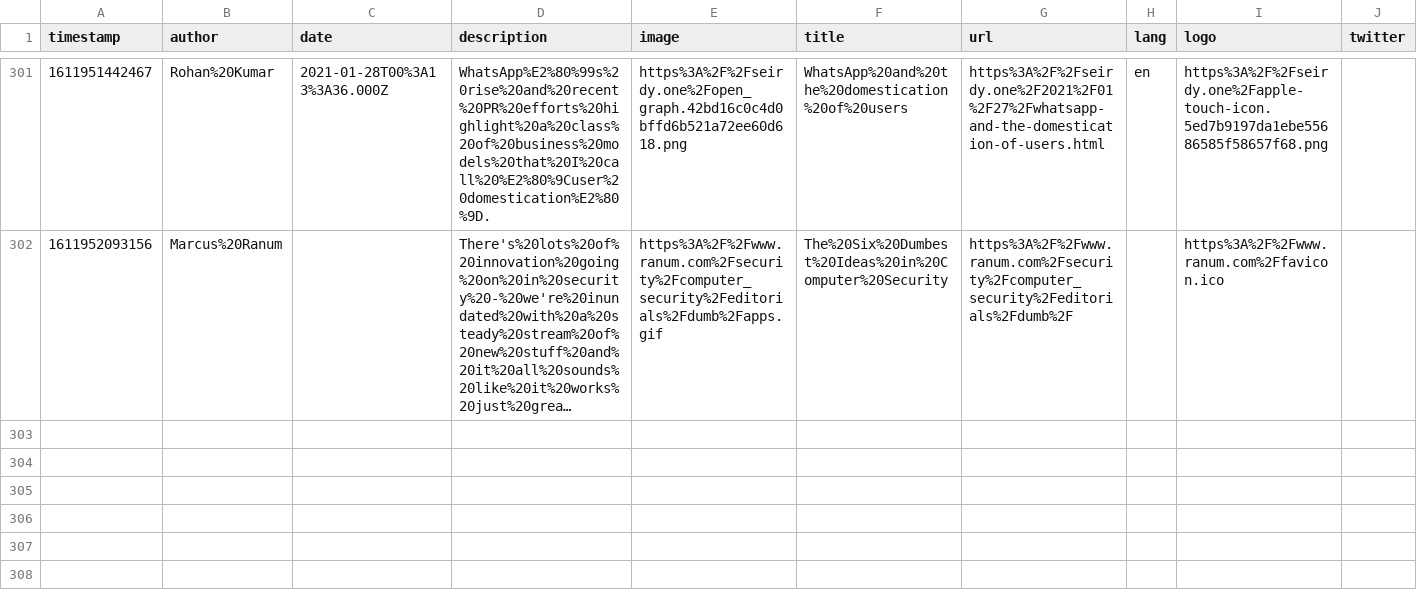
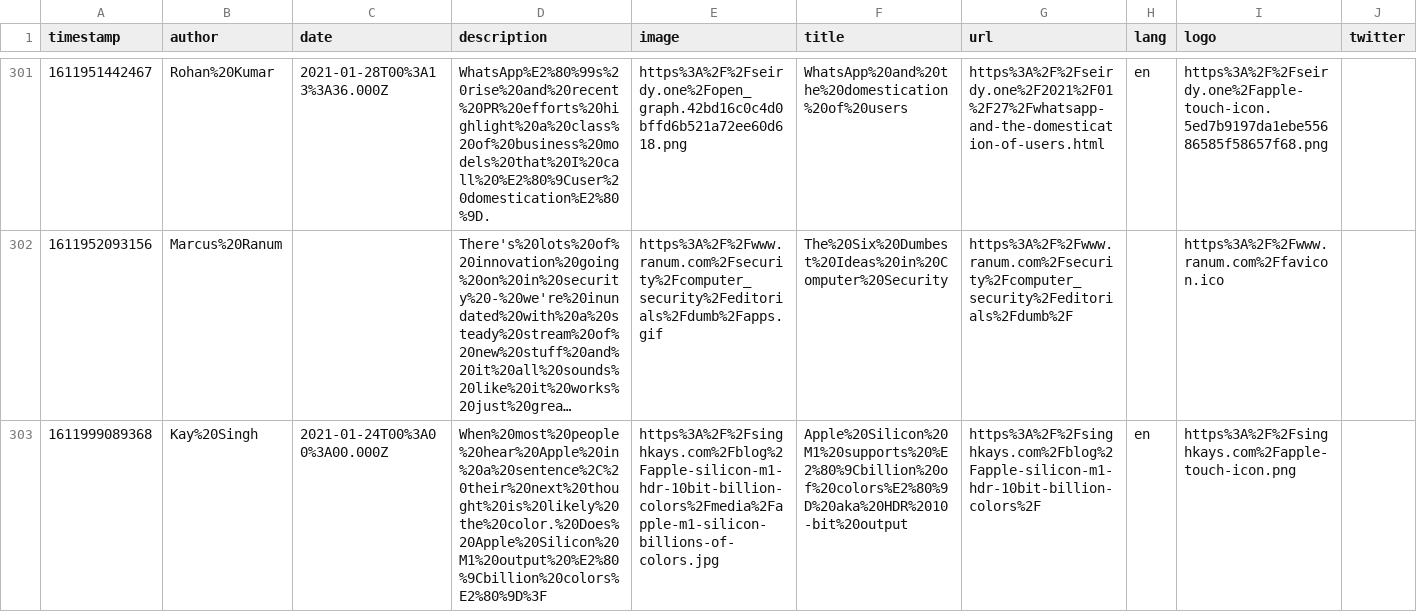
Before and after one commit to franky47/cms, a CSV file: reading-list.csv, drawn as a sheet; only a part is shown, gaps mark what is left out; long unchanged cells end in …; the diff names each change by its address in the sheet, - before the commit and + after, or states it on an @@ line.

Commit message:
gitrows: Add https://singhkays.com/blog/apple-silicon-m1-hdr-10bit-billion-colors/

```diff
--- a/reading-list.csv
+++ b/reading-list.csv
+row 303: 1611999089368 | Kay%20Singh | 2021-01-24T00%3A00%3A00.000Z | When%20most%20people%20hear%20Apple%20in%20a%20sentence%2C%20their%20next%20thought%20is%20likely%20the%20color.%20Does%20Apple%20Silicon%20M1%20output%20%E2%80%9Cbillion%20colors%E2%80%9D%3F | https%3A%2F%2Fsinghkays.com%2Fblog%2Fapple-silicon-m1-hdr-10bit-billion-colors%2Fmedia%2Fapple-m1-silicon-billions-of-colors.jpg | Apple%20Silicon%20M1%20supports%20%E2%80%9Cbillion%20of%20colors%E2%80%9D%20aka%20HDR%2010-bit%20output | https%3A%2F%2Fsinghkays.com%2Fblog%2Fapple-silicon-m1-hdr-10bit-billion-colors%2F | en | https%3A%2F%2Fsinghkays.com%2Fapple-touch-icon.png
```
